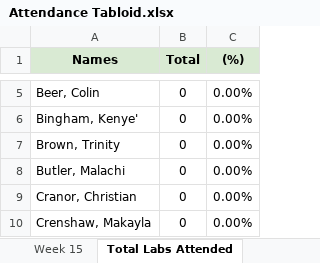
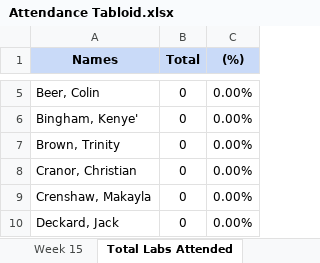
Before and after one commit to MalachiButler04/PyTendance, an Excel workbook: Attendance Tabloid.xlsx, sheet Total Labs Attended, drawn as a sheet; only a part is shown, gaps mark what is left out; the shorter side is filled out with more unchanged rows; values as stored, in another font and other column widths than the file's, no borders; the diff names each change by its address in the sheet, - before the commit and + after, or states it on an @@ line.

```diff
--- a/Attendance Tabloid.xlsx (sheet Total Labs Attended)
+++ b/Attendance Tabloid.xlsx (sheet Total Labs Attended)
-A1:C1 fill: #D9EAD3
+A1:C1 fill: #C9DAF8
-row 8: Butler, Malachi | 0 | 0.00%
```
Also changed, not shown: sheet Results, sheet Week 1, sheet Week 2, sheet Week 3, sheet Week 4, sheet Week 5, 10 more sheets, formulas that keep their value, 9 other files.
